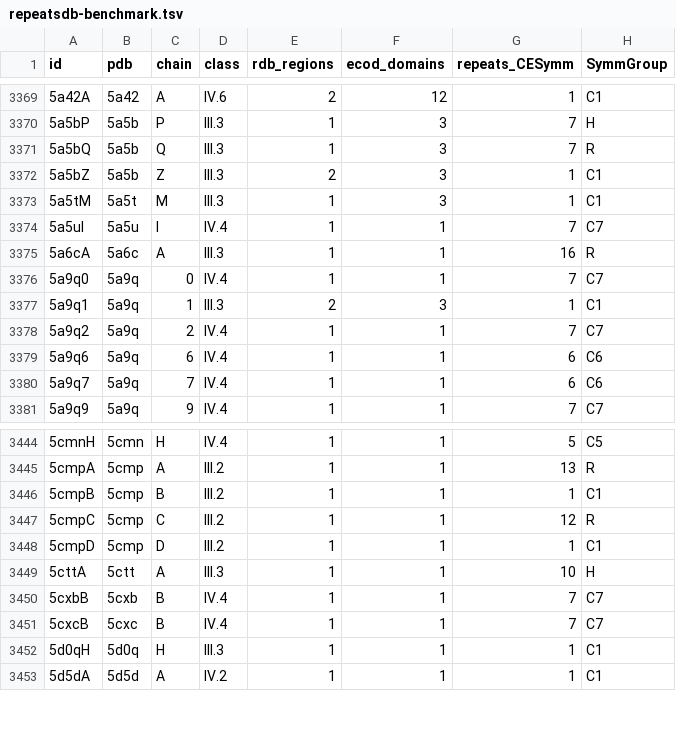
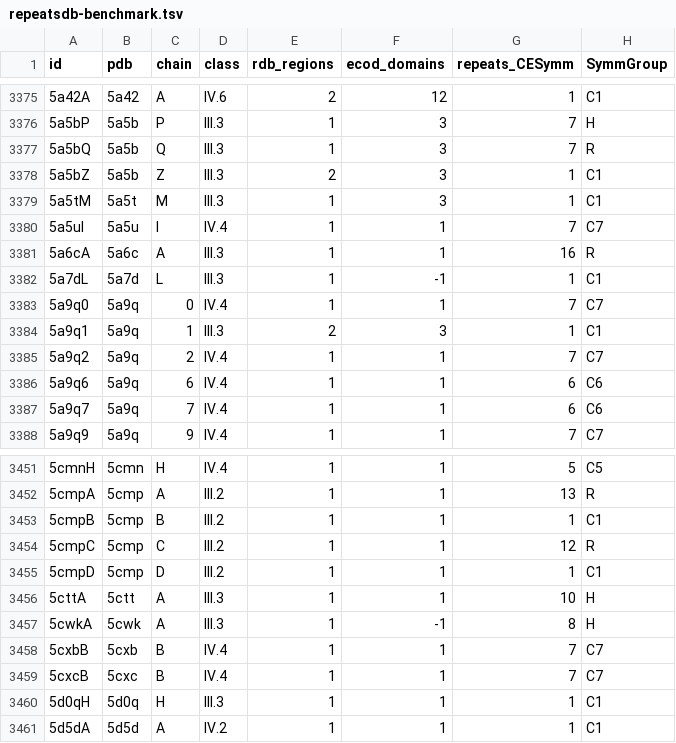
Before and after one commit to rcsb/symmetry-benchmark, a TSV file: repeatsdb-lite/repeatsdb-benchmark.tsv, drawn as a sheet; only a part is shown, gaps mark what is left out; the diff covers the shown part only; the diff names each change by its address in the sheet, - before the commit and + after, or states it on an @@ line.

```diff
--- a/repeatsdb-lite/repeatsdb-benchmark.tsv
+++ b/repeatsdb-lite/repeatsdb-benchmark.tsv
+row 3382: 5a7dL | 5a7d | L | III.3 | 1 | -1 | 1 | C1
+row 3457: 5cwkA | 5cwk | A | III.3 | 1 | -1 | 8 | H
```
Also changed, not shown: 6 added rows elsewhere in this file, repeatsdb-lite/repeatsdb-dataset.tsv, 1 other file.
